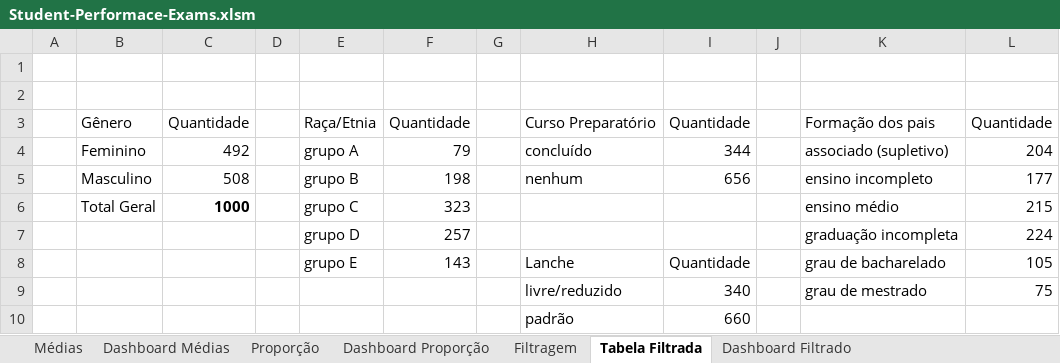
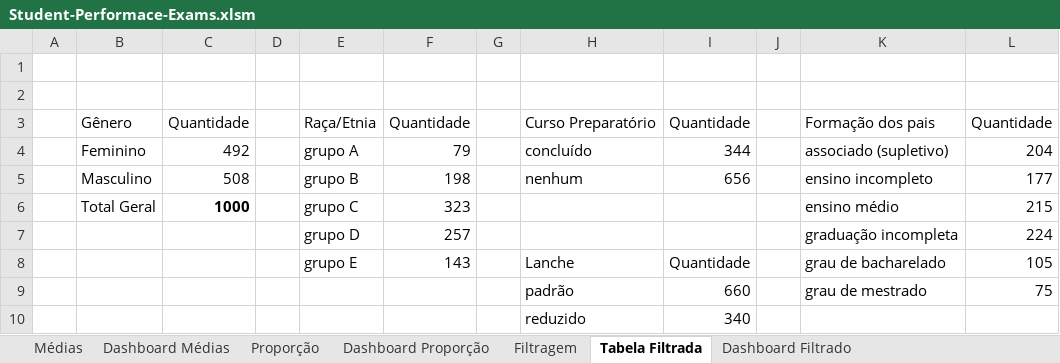
Before and after one commit to Goestoso/Excel, an Excel workbook: Student-Performace-Exams.xlsm, sheet Tabela Filtrada, drawn as a sheet; values as stored, in another font and other column widths than the file's, no borders; charts and pictures not drawn; removed rows and columns are numbered as before the commit, all else as after; the diff names each change by its address in the sheet, - before the commit and + after, or states it on an @@ line.

```diff
--- a/Student-Performace-Exams.xlsm (sheet Tabela Filtrada)
+++ b/Student-Performace-Exams.xlsm (sheet Tabela Filtrada)
-H9: livre/reduzido
+H9: padrão
-I9: 340
+I9: 660
-row 10:  |  |  |  |  |  |  | padrão | 660
+row 10:  |  |  |  |  |  |  | reduzido | 340
```
Also changed, not shown: sheet Filtragem, sheet Dashboard Proporção, sheet Dashboard Médias, hidden cells, charts or pictures, Controle de Rotas Transportes.xlsm.
